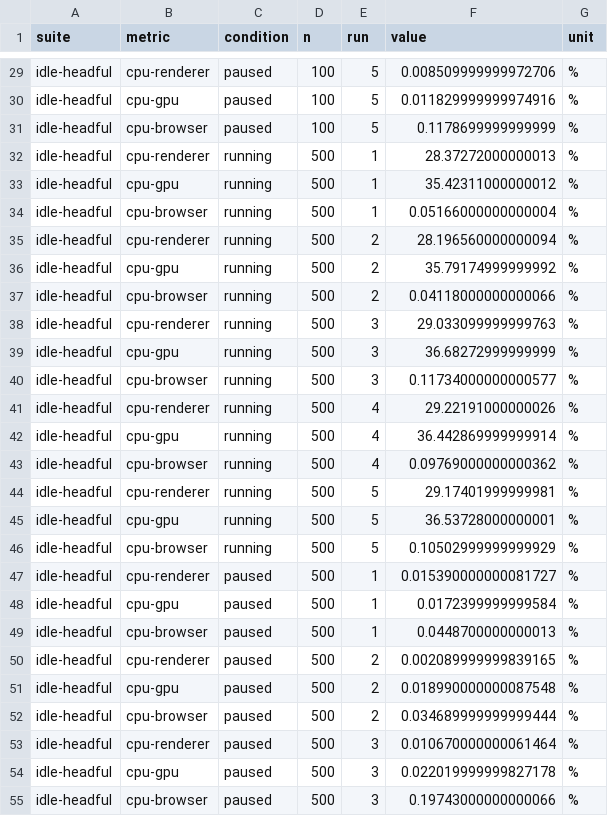
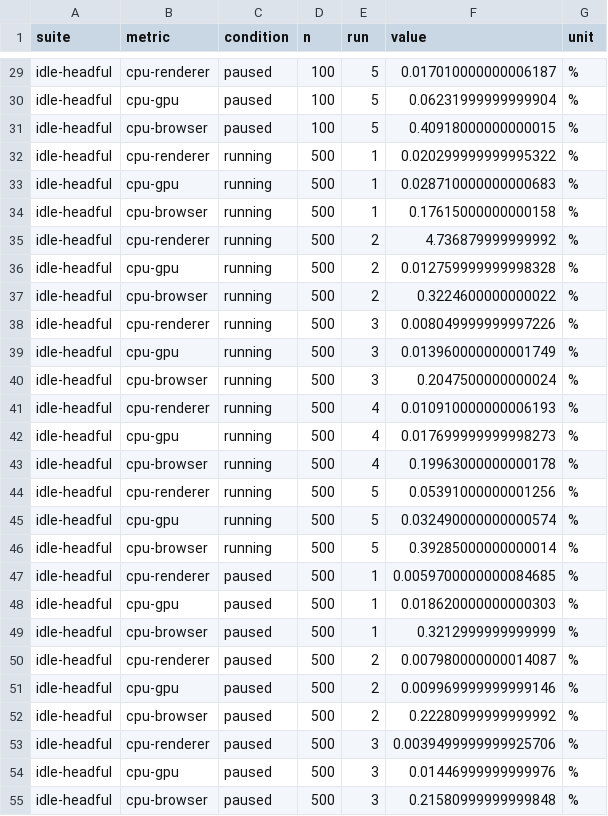
Before and after one commit to j341nono/bukusupe, a CSV file: docs/bench/results/idle-headful.csv, drawn as a sheet; only a part is shown, gaps mark what is left out; the diff covers the shown part only; the diff names each change by its address in the sheet, - before the commit and + after, or states it on an @@ line.

```diff
--- a/docs/bench/results/idle-headful.csv
+++ b/docs/bench/results/idle-headful.csv
-F29 (value): 0.008509999999972706
+F29 (value): 0.017010000000006187
-F30 (value): 0.011829999999974916
+F30 (value): 0.06231999999999904
-F31 (value): 0.1178699999999999
+F31 (value): 0.40918000000000015
-F32 (value): 28.37272000000013
+F32 (value): 0.020299999999995322
-F33 (value): 35.42311000000012
+F33 (value): 0.028710000000000683
-F34 (value): 0.05166000000000004
+F34 (value): 0.17615000000000158
-F35 (value): 28.196560000000094
+F35 (value): 4.736879999999992
-F36 (value): 35.79174999999992
+F36 (value): 0.012759999999998328
-F37 (value): 0.04118000000000066
+F37 (value): 0.3224600000000022
-F38 (value): 29.033099999999763
+F38 (value): 0.008049999999997226
-F39 (value): 36.68272999999999
+F39 (value): 0.013960000000001749
-F40 (value): 0.11734000000000577
+F40 (value): 0.2047500000000024
-F41 (value): 29.22191000000026
+F41 (value): 0.010910000000006193
-F42 (value): 36.442869999999914
+F42 (value): 0.017699999999998273
-F43 (value): 0.09769000000000362
+F43 (value): 0.19963000000000178
-F44 (value): 29.17401999999981
+F44 (value): 0.05391000000001256
-F45 (value): 36.53728000000001
+F45 (value): 0.032490000000000574
-F46 (value): 0.10502999999999929
+F46 (value): 0.39285000000000014
-F47 (value): 0.015390000000081727
+F47 (value): 0.0059700000000084685
-F48 (value): 0.0172399999999584
+F48 (value): 0.018620000000000303
-F49 (value): 0.0448700000000013
+F49 (value): 0.3212999999999999
-F50 (value): 0.002089999999839165
+F50 (value): 0.007980000000014087
-F51 (value): 0.018990000000087548
+F51 (value): 0.009969999999999146
-F52 (value): 0.034689999999999444
+F52 (value): 0.22280999999999992
-F53 (value): 0.010670000000061464
+F53 (value): 0.0039499999999925706
-F54 (value): 0.022019999999827178
+F54 (value): 0.01446999999999976
-F55 (value): 0.19743000000000066
+F55 (value): 0.21580999999999848
```
Also changed, not shown: 123 edited cells elsewhere in this file, docs/bench/results/idle-headless.csv, 11 other files.
